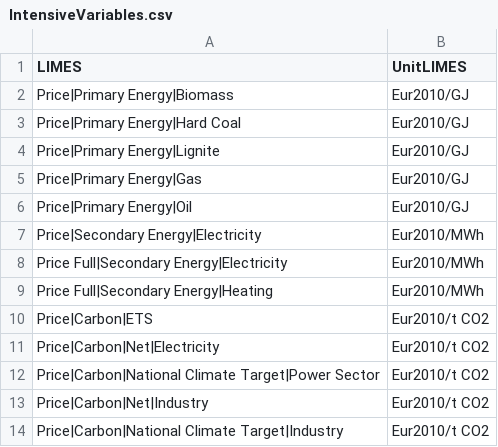
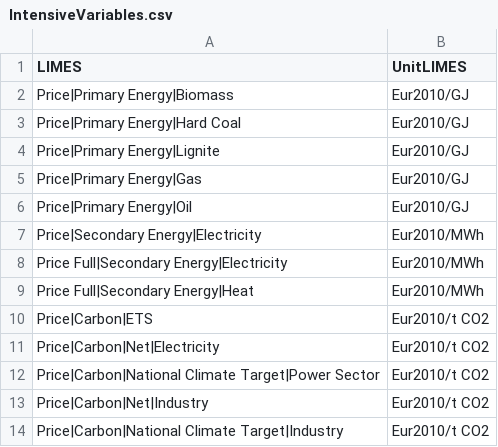
Before and after one commit to pik-piam/limes, a CSV file: inst/extdata/IntensiveVariables.csv, drawn as a sheet; only a part is shown.

```diff
--- a/inst/extdata/IntensiveVariables.csv
+++ b/inst/extdata/IntensiveVariables.csv
@@ -8,3 +8,3 @@ Price|Secondary Energy|Electricity;Eur2010/MWh
 Price Full|Secondary Energy|Electricity;Eur2010/MWh
-Price Full|Secondary Energy|Heating;Eur2010/MWh
+Price Full|Secondary Energy|Heat;Eur2010/MWh
 Price|Carbon|ETS;Eur2010/t CO2
```
Also changed, not shown: inst/extdata/AggregateVariables.csv, inst/extdata/MappingVars_all.csv, 9 other files.
